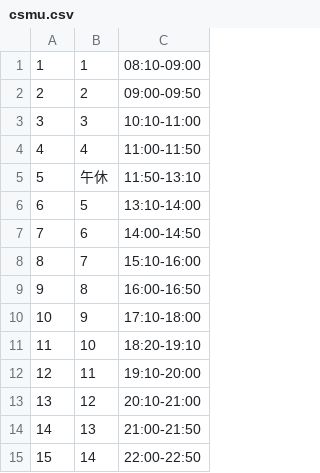
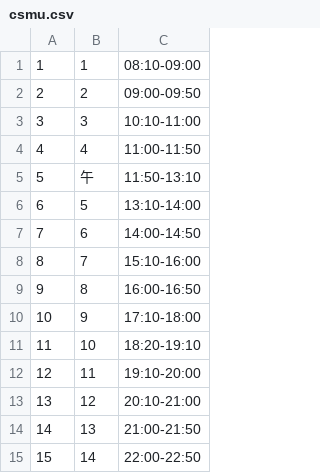
Before and after one commit to Yukaii/CrawlerMaster, a CSV file: lib/course_period/data/csmu.csv, drawn as a sheet.

Commit message:
fix csmu period

```diff
--- a/lib/course_period/data/csmu.csv
+++ b/lib/course_period/data/csmu.csv
@@ -4,3 +4,3 @@
 4,4,11:00-11:50
-5,午休,11:50-13:10
+5,午,11:50-13:10
 6,5,13:10-14:00
```
Also changed, not shown: 1 other file.
